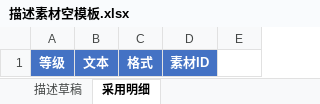
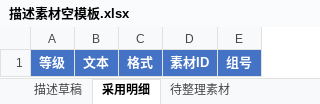
Before and after one commit to Yinglianchun/shici-listing-workflow, an Excel workbook: skills/listing-material-workflow/assets/描述素材空模板.xlsx, sheet 采用明细, drawn as a sheet; values as stored, in another font and other column widths than the file's, no borders; conditional formats and table styles not drawn; the diff names each change by its address in the sheet, - before the commit and + after, or states it on an @@ line.

```diff
--- a/skills/listing-material-workflow/assets/描述素材空模板.xlsx (sheet 采用明细)
+++ b/skills/listing-material-workflow/assets/描述素材空模板.xlsx (sheet 采用明细)
+sheet tab: 待整理素材
-E1: (empty)
+E1: 组号
-E1 fill: none
+E1 fill: #4472C4
```
Also changed, not shown: sheet 描述草稿, templates/ASIN_日期_流程模板/ASIN_日期_描述素材空模板.xlsx, templates/描述素材空模板.xlsx, 19 other files.
